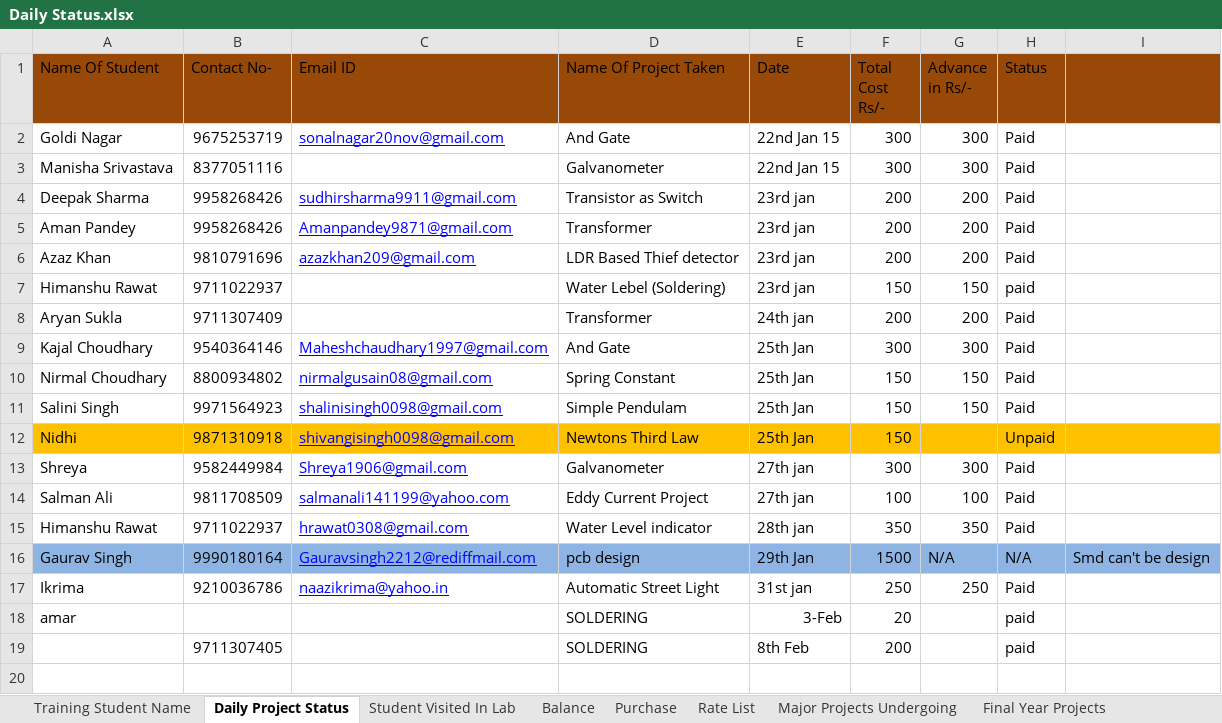
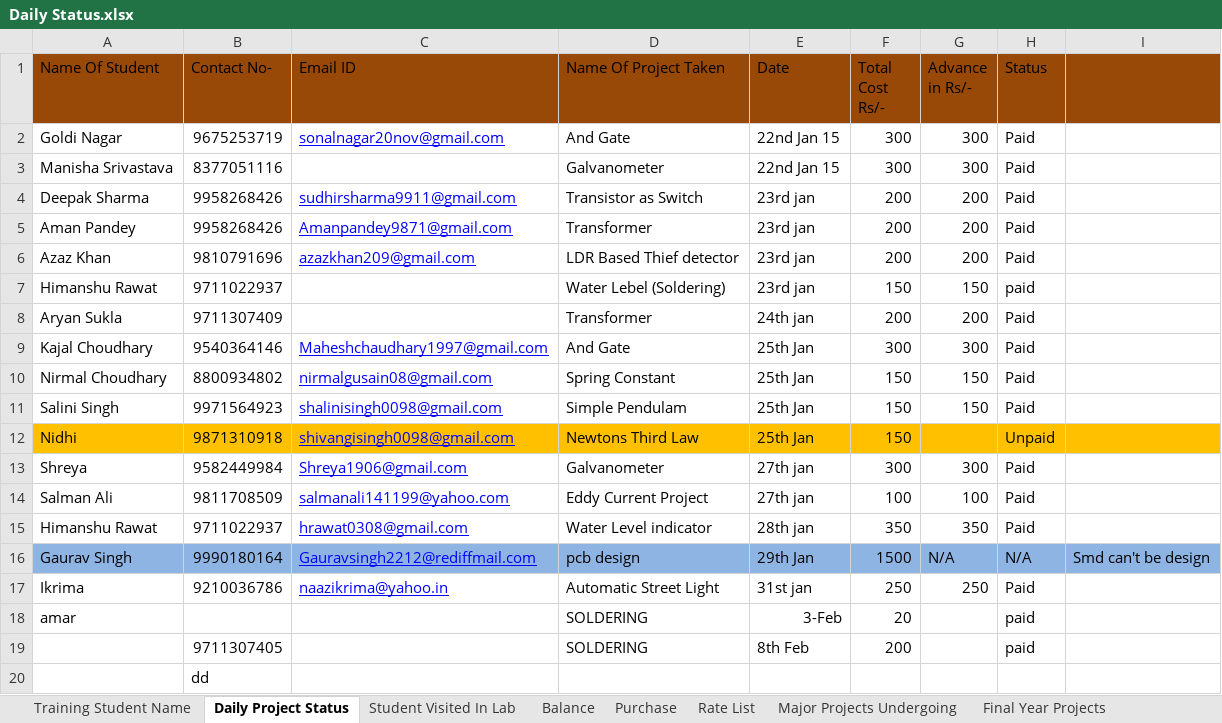
Before and after one commit to infocelab/embedded-projects, an Excel workbook: documents/Daily Status.xlsx, sheet Daily Project Status, drawn as a sheet; values as stored, in another font and other column widths than the file's, no borders; the diff names each change by its address in the sheet, - before the commit and + after, or states it on an @@ line.

```diff
--- a/documents/Daily Status.xlsx (sheet Daily Project Status)
+++ b/documents/Daily Status.xlsx (sheet Daily Project Status)
+row 20:  | dd
```
